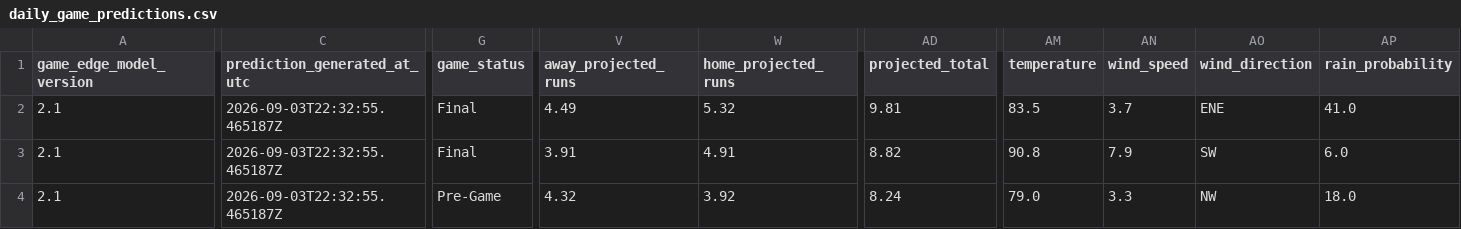
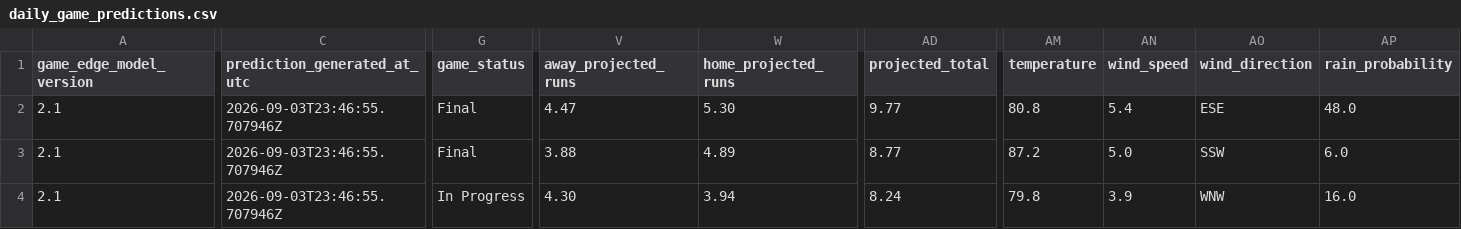
Before and after one commit to SSpeterson2b/launchpoint-hr, a CSV file: data/daily_game_predictions.csv, drawn as a sheet; only a part is shown, gaps mark what is left out; the diff covers the shown part only; the diff names each change by its address in the sheet, - before the commit and + after, or states it on an @@ line.

Commit message:
Update public MLB Game Edge predictions

```diff
--- a/data/daily_game_predictions.csv
+++ b/data/daily_game_predictions.csv
-C2:C4 (prediction_generated_at_utc): 2026-09-03T22:32:55.465187Z
+C2:C4 (prediction_generated_at_utc): 2026-09-03T23:46:55.707946Z
-V2 (away_projected_runs): 4.49
+V2 (away_projected_runs): 4.47
-W2 (home_projected_runs): 5.32
+W2 (home_projected_runs): 5.30
-AD2 (projected_total): 9.81
+AD2 (projected_total): 9.77
-AM2 (temperature): 83.5
+AM2 (temperature): 80.8
-AN2 (wind_speed): 3.7
+AN2 (wind_speed): 5.4
-AO2 (wind_direction): ENE
+AO2 (wind_direction): ESE
-AP2 (rain_probability): 41.0
+AP2 (rain_probability): 48.0
-V3 (away_projected_runs): 3.91
+V3 (away_projected_runs): 3.88
-W3 (home_projected_runs): 4.91
+W3 (home_projected_runs): 4.89
-AD3 (projected_total): 8.82
+AD3 (projected_total): 8.77
-AM3 (temperature): 90.8
+AM3 (temperature): 87.2
-AN3 (wind_speed): 7.9
+AN3 (wind_speed): 5.0
-AO3 (wind_direction): SW
+AO3 (wind_direction): SSW
-G4 (game_status): Pre-Game
+G4 (game_status): In Progress
-V4 (away_projected_runs): 4.32
+V4 (away_projected_runs): 4.30
-W4 (home_projected_runs): 3.92
+W4 (home_projected_runs): 3.94
-AM4 (temperature): 79.0
+AM4 (temperature): 79.8
-AN4 (wind_speed): 3.3
+AN4 (wind_speed): 3.9
-AO4 (wind_direction): NW
+AO4 (wind_direction): WNW
-AP4 (rain_probability): 18.0
+AP4 (rain_probability): 16.0
```
Also changed, not shown: 64 edited cells elsewhere in this file.
